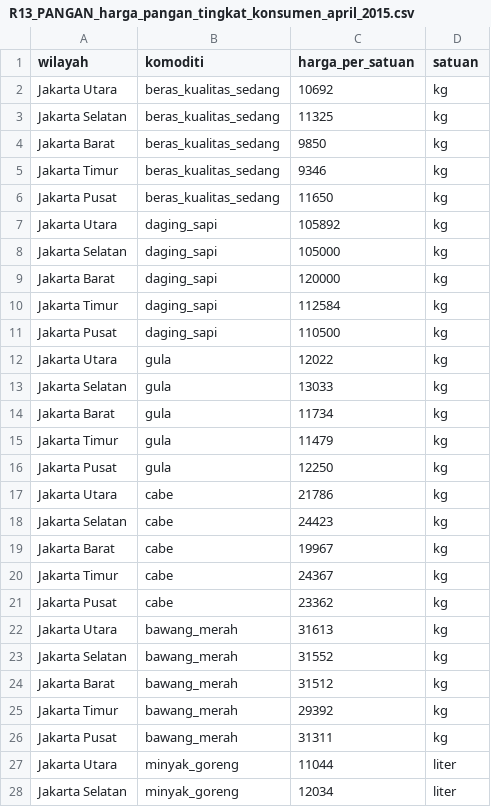
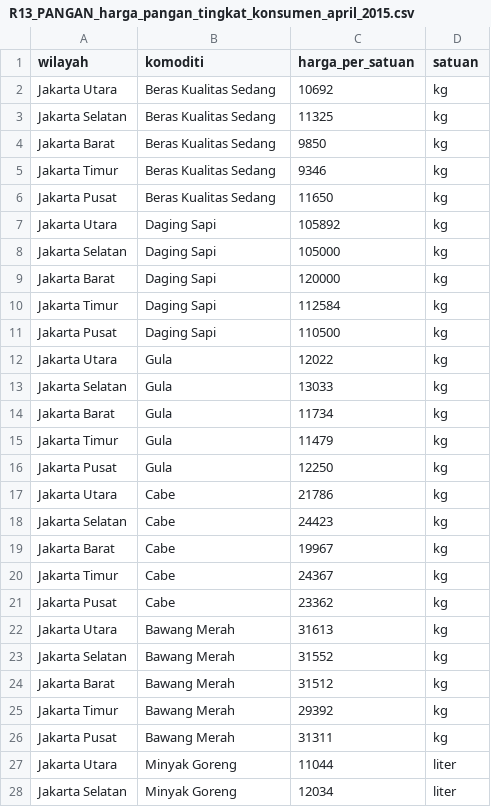
Before and after one commit to codxse/r-ta-analysis, a CSV file: rawdata/dc23_data_harga_komoditas/R13_PANGAN_harga_pangan_tingkat_konsumen_april_2015.csv, drawn as a sheet; only a part is shown; the diff covers the shown part only.

Commit message:
cleaning raw_data, unconsistent naming

```diff
--- a/rawdata/dc23_data_harga_komoditas/R13_PANGAN_harga_pangan_tingkat_konsumen_april_2015.csv
+++ b/rawdata/dc23_data_harga_komoditas/R13_PANGAN_harga_pangan_tingkat_konsumen_april_2015.csv
@@ -1,28 +1,28 @@
 wilayah,komoditi,harga_per_satuan,satuan
-Jakarta Utara,beras_kualitas_sedang,10692,kg
-Jakarta Selatan,beras_kualitas_sedang,11325,kg
-Jakarta Barat,beras_kualitas_sedang,9850,kg
-Jakarta Timur,beras_kualitas_sedang,9346,kg
-Jakarta Pusat,beras_kualitas_sedang,11650,kg
-Jakarta Utara,daging_sapi,105892,kg
-Jakarta Selatan,daging_sapi,105000,kg
-Jakarta Barat,daging_sapi,120000,kg
-Jakarta Timur,daging_sapi,112584,kg
-Jakarta Pusat,daging_sapi,110500,kg
-Jakarta Utara,gula,12022,kg
-Jakarta Selatan,gula,13033,kg
-Jakarta Barat,gula,11734,kg
-Jakarta Timur,gula,11479,kg
-Jakarta Pusat,gula,12250,kg
-Jakarta Utara,cabe,21786,kg
-Jakarta Selatan,cabe,24423,kg
-Jakarta Barat,cabe,19967,kg
-Jakarta Timur,cabe,24367,kg
-Jakarta Pusat,cabe,23362,kg
-Jakarta Utara,bawang_merah,31613,kg
-Jakarta Selatan,bawang_merah,31552,kg
-Jakarta Barat,bawang_merah,31512,kg
-Jakarta Timur,bawang_merah,29392,kg
-Jakarta Pusat,bawang_merah,31311,kg
-Jakarta Utara,minyak_goreng,11044,liter
-Jakarta Selatan,minyak_goreng,12034,liter
+Jakarta Utara,Beras Kualitas Sedang,10692,kg
+Jakarta Selatan,Beras Kualitas Sedang,11325,kg
+Jakarta Barat,Beras Kualitas Sedang,9850,kg
+Jakarta Timur,Beras Kualitas Sedang,9346,kg
+Jakarta Pusat,Beras Kualitas Sedang,11650,kg
+Jakarta Utara,Daging Sapi,105892,kg
+Jakarta Selatan,Daging Sapi,105000,kg
+Jakarta Barat,Daging Sapi,120000,kg
+Jakarta Timur,Daging Sapi,112584,kg
+Jakarta Pusat,Daging Sapi,110500,kg
+Jakarta Utara,Gula,12022,kg
+Jakarta Selatan,Gula,13033,kg
+Jakarta Barat,Gula,11734,kg
+Jakarta Timur,Gula,11479,kg
+Jakarta Pusat,Gula,12250,kg
+Jakarta Utara,Cabe,21786,kg
+Jakarta Selatan,Cabe,24423,kg
+Jakarta Barat,Cabe,19967,kg
+Jakarta Timur,Cabe,24367,kg
+Jakarta Pusat,Cabe,23362,kg
+Jakarta Utara,Bawang Merah,31613,kg
+Jakarta Selatan,Bawang Merah,31552,kg
+Jakarta Barat,Bawang Merah,31512,kg
+Jakarta Timur,Bawang Merah,29392,kg
+Jakarta Pusat,Bawang Merah,31311,kg
+Jakarta Utara,Minyak Goreng,11044,liter
+Jakarta Selatan,Minyak Goreng,12034,liter
```
Also changed, not shown: 13 edited cells elsewhere in this file, rawdata/dc23_data_harga_komoditas/R13_PANGAN_harga_pangan_tingkat_konsumen_maret_2015.csv, rawdata/dc23_data_harga_komoditas/R13_PANGAN_harga_pangan_tingkat_konsumen_mei_2015.csv.
